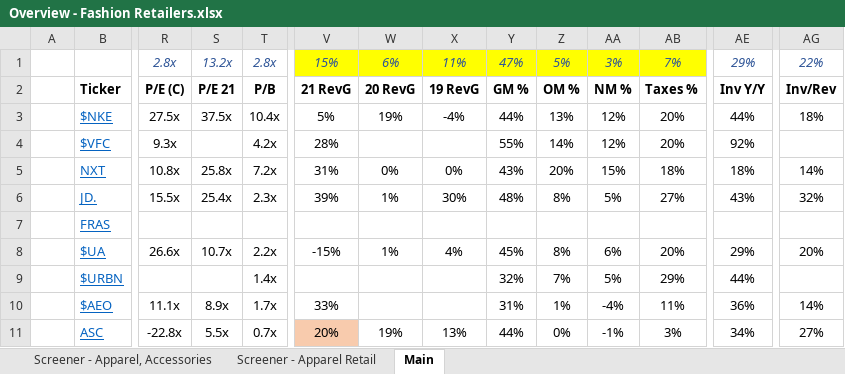
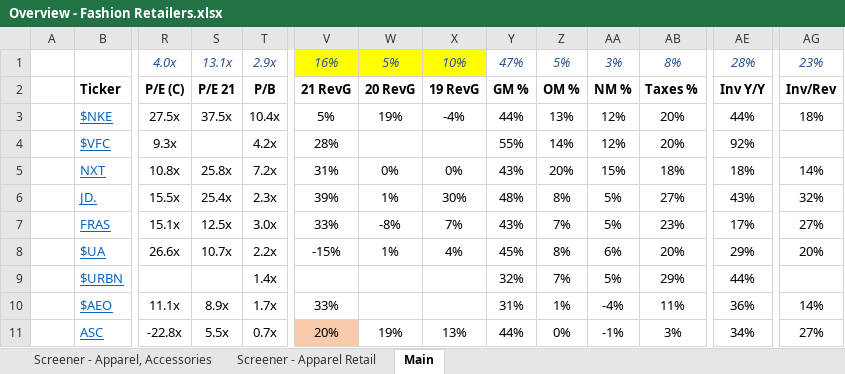
Before and after one commit to Charlie-Hill/Financial-Models, an Excel workbook: Overview - Fashion Retailers.xlsx, sheet Main, drawn as a sheet; only a part is shown, gaps mark what is left out; values as stored, in another font and other column widths than the file's, no borders; the diff covers the shown part only; the diff names each change by its address in the sheet, - before the commit and + after, or states it on an @@ line.

```diff
--- a/Overview - Fashion Retailers.xlsx (sheet Main)
+++ b/Overview - Fashion Retailers.xlsx (sheet Main)
-R1 (P/E (C)): 2.8x
+R1 (P/E (C)): 4.0x
-S1 (P/E 21): 13.2x
+S1 (P/E 21): 13.1x
-T1 (P/B): 2.8x
+T1 (P/B): 2.9x
-V1 (21 RevG): 15%
+V1 (21 RevG): 16%
-W1 (20 RevG): 6%
+W1 (20 RevG): 5%
-X1 (19 RevG): 11%
+X1 (19 RevG): 10%
-Y1:AB1 fill: #FFFF00
+Y1:AB1 fill: none
-AB1 (Taxes %): 7%
+AB1 (Taxes %): 8%
-AE1 (Inv Y/Y): 29%
+AE1 (Inv Y/Y): 28%
-AG1 (Inv/Rev): 22%
+AG1 (Inv/Rev): 23%
-R7 (P/E (C)): (empty)
+R7 (P/E (C)): 15.1x
-S7 (P/E 21): (empty)
+S7 (P/E 21): 12.5x
-T7 (P/B): (empty)
+T7 (P/B): 3.0x
-V7 (21 RevG): (empty)
+V7 (21 RevG): 33%
-W7 (20 RevG): (empty)
+W7 (20 RevG): -8%
-X7 (19 RevG): (empty)
+X7 (19 RevG): 7%
-Y7 (GM %): (empty)
+Y7 (GM %): 43%
-Z7 (OM %): (empty)
+Z7 (OM %): 7%
-AA7 (NM %): (empty)
+AA7 (NM %): 5%
-AB7 (Taxes %): (empty)
+AB7 (Taxes %): 23%
-AE7 (Inv Y/Y): (empty)
+AE7 (Inv Y/Y): 17%
-AG7 (Inv/Rev): (empty)
+AG7 (Inv/Rev): 27%
```
Also changed, not shown: 10 edited cells elsewhere in this sheet, formulas that keep their value, £FRAS.xlsx.
